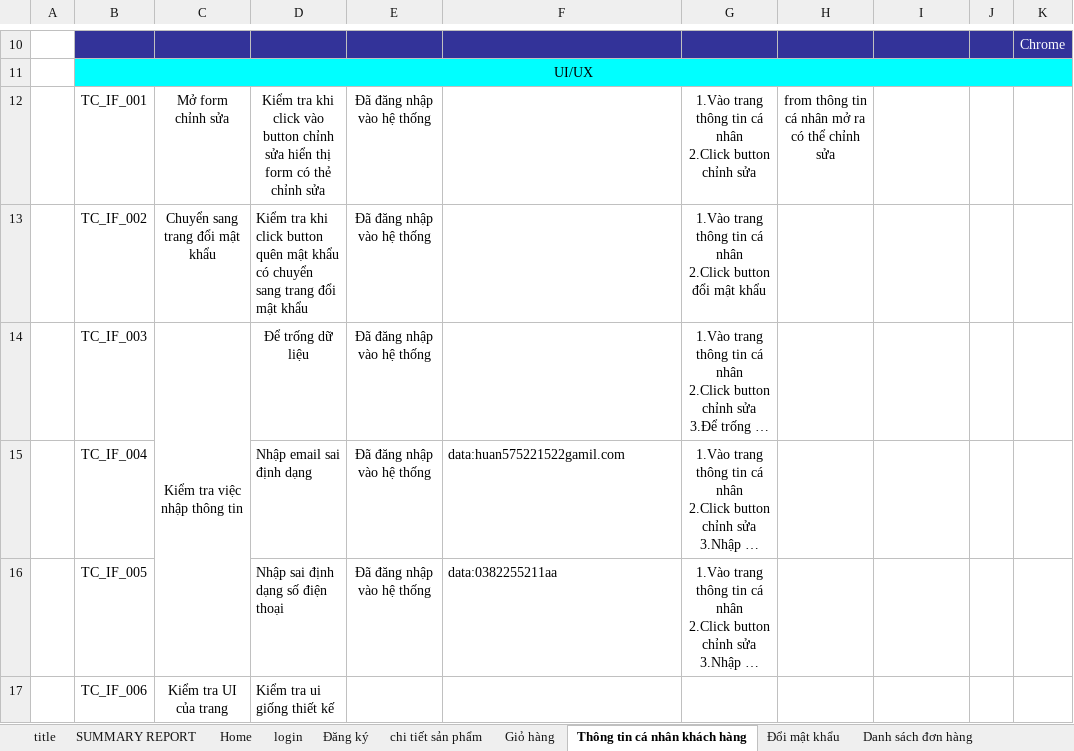
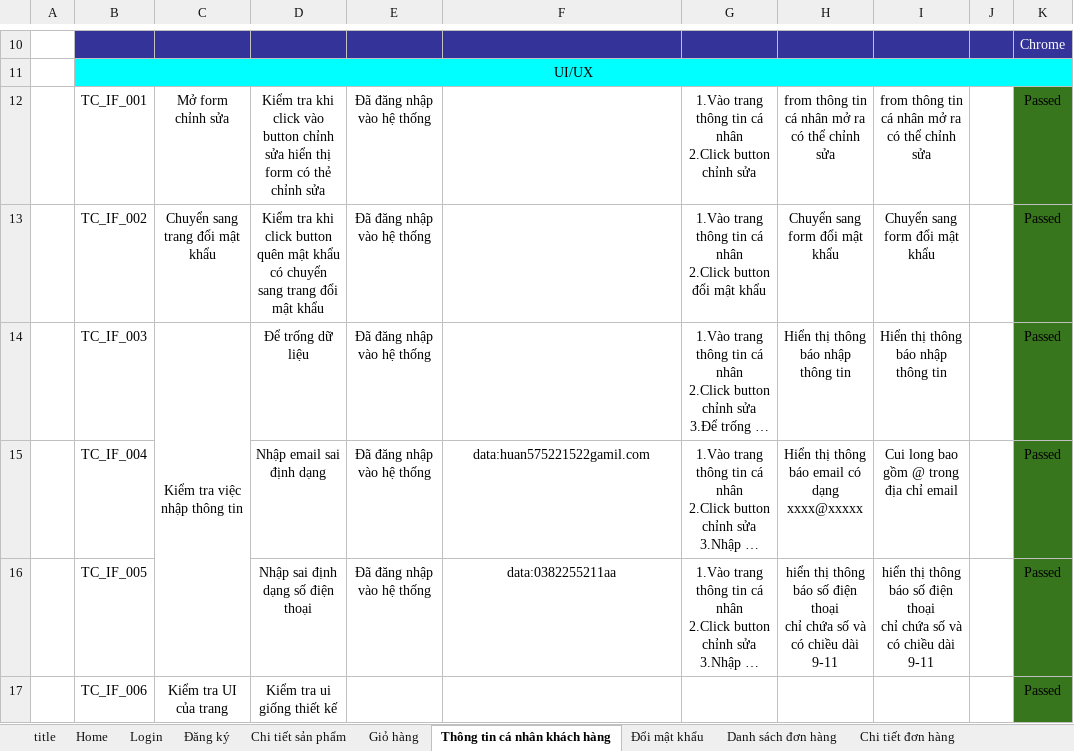
Before and after one commit to huan572001/TRASUA, an Excel workbook: TaiLieu/Báo cáo lần 4/TEST_CASE_End_User.xlsx, sheet Thông tin cá nhân khách hàng, drawn as a sheet; only a part is shown, gaps mark what is left out; long unchanged cells end in …; values as stored, in another font and other column widths than the file's, no borders; charts and pictures not drawn; ↵ is a line break in a cell; the diff names each change by its address in the sheet, - before the commit and + after, or states it on an @@ line.

```diff
--- a/TaiLieu/Báo cáo lần 4/TEST_CASE_End_User.xlsx (sheet Thông tin cá nhân khách hàng)
+++ b/TaiLieu/Báo cáo lần 4/TEST_CASE_End_User.xlsx (sheet Thông tin cá nhân khách hàng)
-sheet tab: SUMMARY REPORT
-sheet tab: login
-sheet tab: chi tiết sản phẩm
+sheet tab: Login
+sheet tab: Chi tiết sản phẩm
-I12: (empty)
+I12: from thông tin cá nhân mở ra có thể chỉnh sửa
-K12:K17: (empty)
+K12:K17: Passed
-K12:K17 fill: none
+K12:K17 fill: #38761D
-D13 alignment: left
+D13 alignment: center
-H13: (empty)
+H13: Chuyển sang form đổi mật khẩu
-I13: (empty)
+I13: Chuyển sang form đổi mật khẩu
-H14: (empty)
+H14: Hiển thị thông báo nhập thông tin
-I14: (empty)
+I14: Hiển thị thông báo nhập thông tin
-D15:D17 alignment: left
+D15:D17 alignment: center
-F15:F16 alignment: left
+F15:F16 alignment: center
-H15: (empty)
+H15: Hiển thị thông báo email có dạng ↵ xxxx@xxxxx
-I15: (empty)
+I15: Cui long bao gồm @ trong địa chỉ email
-H16: (empty)
+H16: hiển thị thông báo số điện thoại ↵ chỉ chứa số và có chiều dài 9-11
-I16: (empty)
+I16: hiển thị thông báo số điện thoại ↵ chỉ chứa số và có chiều dài 9-11
```
Also changed, not shown: sheet Đổi mật khẩu, sheet Giỏ hàng, sheet Đăng ký, sheet Home, sheet Danh sách đơn hàng, sheet Chỉnh sửa đánh giá, 3 more sheets, other sheet tabs, charts or pictures, TaiLieu/Báo cáo lần 3/TRASUA_TLPT_01_LogIn.xlsx, TaiLieu/Báo cáo lần 3/TRASUA_TLPT_02_SignUp.xlsx, 4 other files.
